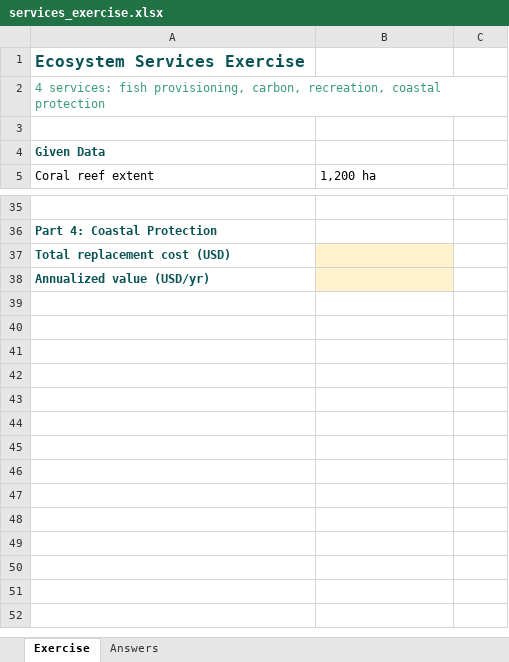
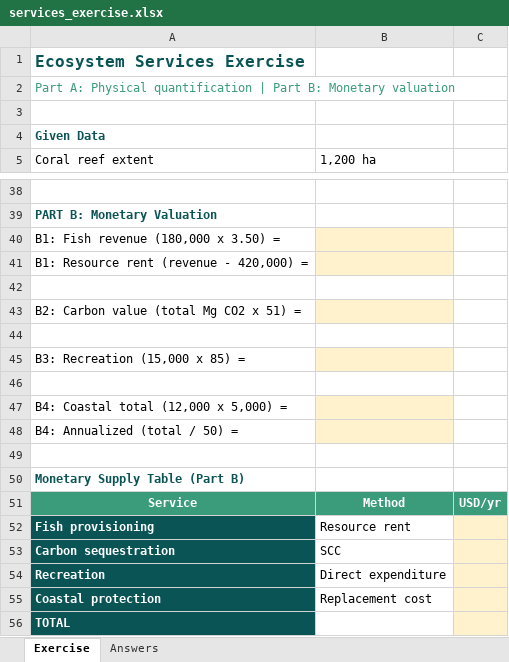
Before and after one commit to MariaGAlarcon/ocean-accounts-expert, an Excel workbook: s-s-event-bogor/sessions/clinic/services/services_exercise.xlsx, sheet Exercise, drawn as a sheet; only a part is shown, gaps mark what is left out; values as stored, in another font and other column widths than the file's, no borders; addresses are those after the commit; the diff covers the shown part only; the diff names each change by its address in the sheet, - before the commit and + after, or states it on an @@ line.

```diff
--- a/s-s-event-bogor/sessions/clinic/services/services_exercise.xlsx (sheet Exercise)
+++ b/s-s-event-bogor/sessions/clinic/services/services_exercise.xlsx (sheet Exercise)
-A2: 4 services: fish provisioning, carbon, recreation, coastal protection
+A2: Part A: Physical quantification | Part B: Monetary valuation
-A39: Part 4: Coastal Protection
+A39: PART B: Monetary Valuation
-A40: Total replacement cost (USD)
+A40: B1: Fish revenue (180,000 x 3.50) =
@@ A40:A41 bold: on → off, text colour: #0A5455 → black @@
-A41: Annualized value (USD/yr)
+A41: B1: Resource rent (revenue - 420,000) =
+row 42: (empty)
+row 43: B2: Carbon value (total Mg CO2 x 51) =
+row 44: (empty)
+row 45: B3: Recreation (15,000 x 85) =
+row 46: (empty)
+row 47: B4: Coastal total (12,000 x 5,000) =
+row 48: B4: Annualized (total / 50) =
+row 49: (empty)
+row 50: Monetary Supply Table (Part B)
+row 51: Service | Method | USD/yr
+row 52: Fish provisioning | Resource rent
+row 53: Carbon sequestration | SCC
+row 54: Recreation | Direct expenditure
+row 55: Coastal protection | Replacement cost
+row 56: TOTAL
```
Also changed, not shown: 10 added rows, 7 removed rows, 6 edited cells and cell formats elsewhere in this sheet, sheet Answers, s-s-event-bogor/sessions/clinic/services/services_account_template.xlsx, 9 other files.
